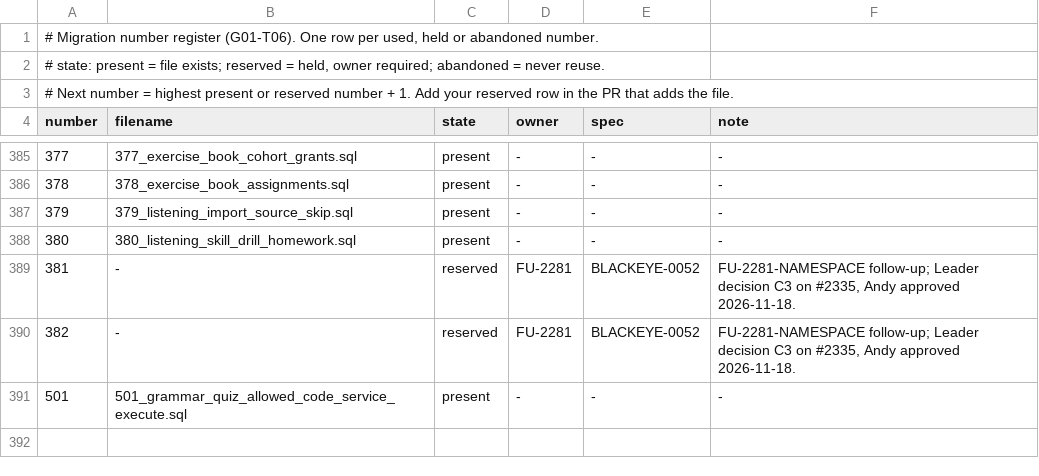
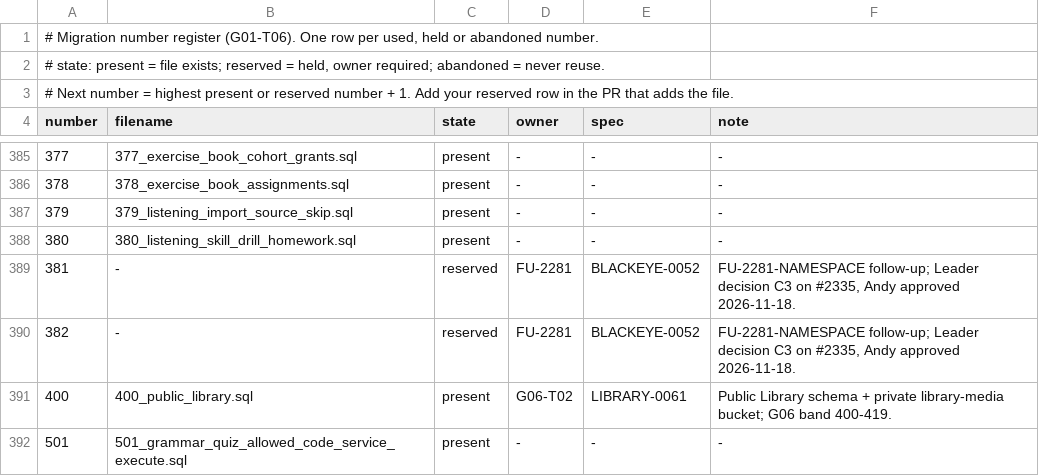
Before and after one commit to andyvinhtran1212-netizen/ielts-speaking-coach, a TSV file: backend/migrations/register.tsv, drawn as a sheet; only a part is shown, gaps mark what is left out; the diff names each change by its address in the sheet, - before the commit and + after, or states it on an @@ line.

```diff
--- a/backend/migrations/register.tsv
+++ b/backend/migrations/register.tsv
+row 391: 400 | 400_public_library.sql | present | G06-T02 | LIBRARY-0061 | Public Library schema + private library-media bucket; G06 band 400-419.
```
Also changed, not shown: backend/migrations/forward-policy.tsv, 6 other files.
